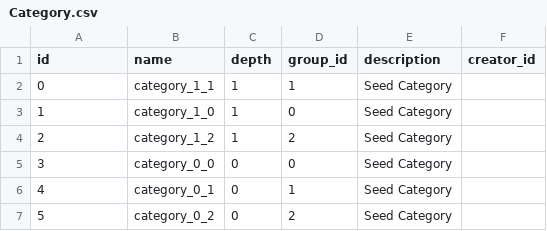
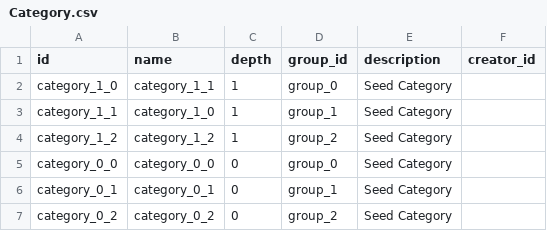
Before and after one commit to dej611/terraling_seed, a CSV file: data/Category.csv, drawn as a sheet.

```diff
--- a/data/Category.csv
+++ b/data/Category.csv
@@ -1,7 +1,7 @@
 id,name,depth,group_id,description,creator_id
-0,category_1_1,1,1,Seed Category,
-1,category_1_0,1,0,Seed Category,
-2,category_1_2,1,2,Seed Category,
-3,category_0_0,0,0,Seed Category,
-4,category_0_1,0,1,Seed Category,
-5,category_0_2,0,2,Seed Category,
+category_1_0,category_1_1,1,group_0,Seed Category,
+category_1_1,category_1_0,1,group_1,Seed Category,
+category_1_2,category_1_2,1,group_2,Seed Category,
+category_0_0,category_0_0,0,group_0,Seed Category,
+category_0_1,category_0_1,0,group_1,Seed Category,
+category_0_2,category_0_2,0,group_2,Seed Category,
```
Also changed, not shown: data/Example.csv, data/Group.csv, 6 other files.
